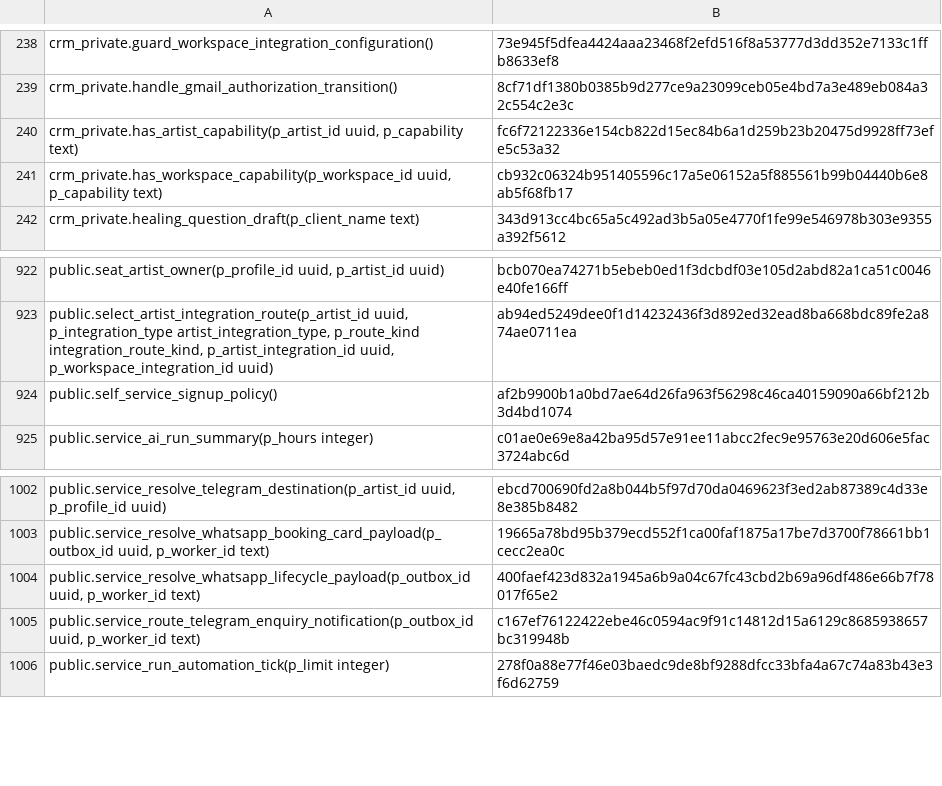
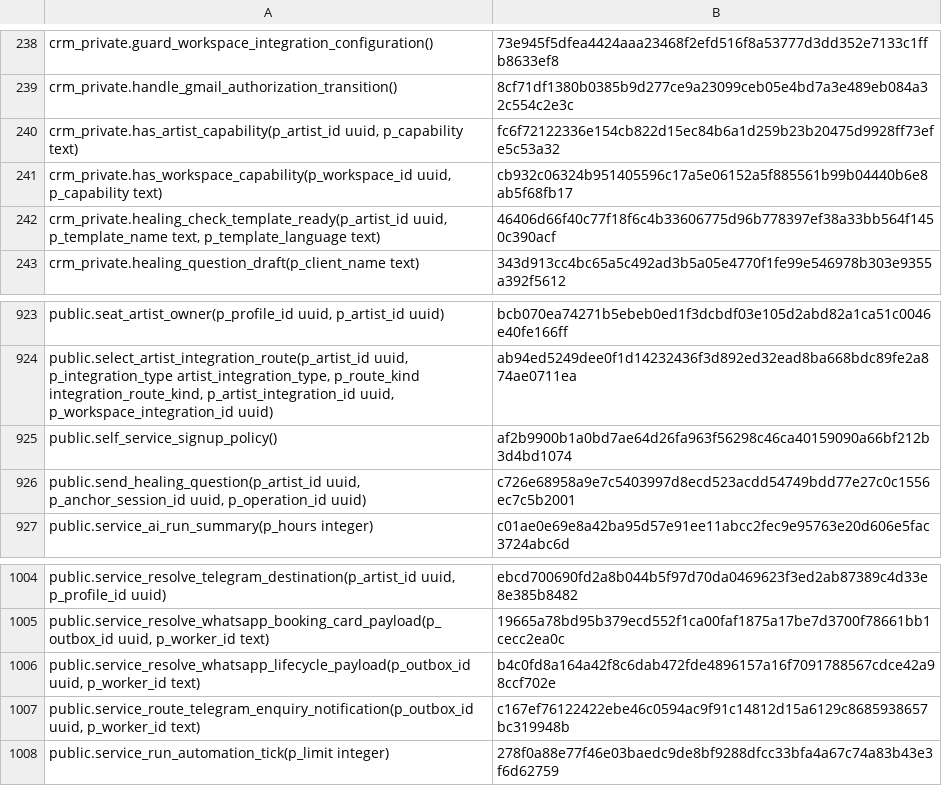
Before and after one commit to vvetrov41-lgtm/Vishar-site, a TSV file: supabase/function-manifest.tsv, drawn as a sheet; only a part is shown, gaps mark what is left out.

```diff
--- a/supabase/function-manifest.tsv
+++ b/supabase/function-manifest.tsv
@@ -241,2 +241,3 @@ crm_private.has_artist_capability(p_artist_id uuid, p_capability text)	fc6f72122
 crm_private.has_workspace_capability(p_workspace_id uuid, p_capability text)	cb932c06324b951405596c17a5e06152a5f885561b99b04440b6e8ab5f68fb17
+crm_private.healing_check_template_ready(p_artist_id uuid, p_template_name text, p_template_language text)	46406d66f40c77f18f6c4b33606775d96b778397ef38a33bb564f1450c390acf
 crm_private.healing_question_draft(p_client_name text)	343d913cc4bc65a5c492ad3b5a05e4770f1fe99e546978b303e9355a392f5612
@@ -924,2 +925,3 @@ public.select_artist_integration_route(p_artist_id uuid, p_integration_type arti
 public.self_service_signup_policy()	af2b9900b1a0bd7ae64d26fa963f56298c46ca40159090a66bf212b3d4bd1074
+public.send_healing_question(p_artist_id uuid, p_anchor_session_id uuid, p_operation_id uuid)	c726e68958a9e7c5403997d8ecd523acdd54749bdd77e27c0c1556ec7c5b2001
 public.service_ai_run_summary(p_hours integer)	c01ae0e69e8a42ba95d57e91ee11abcc2fec9e95763e20d606e5fac3724abc6d
@@ -1003,3 +1005,3 @@ public.service_resolve_telegram_destination(p_artist_id uuid, p_profile_id uuid)
 public.service_resolve_whatsapp_booking_card_payload(p_outbox_id uuid, p_worker_id text)	19665a78bd95b379ecd552f1ca00faf1875a17be7d3700f78661bb1cecc2ea0c
-public.service_resolve_whatsapp_lifecycle_payload(p_outbox_id uuid, p_worker_id text)	400faef423d832a1945a6b9a04c67fc43cbd2b69a96df486e66b7f78017f65e2
+public.service_resolve_whatsapp_lifecycle_payload(p_outbox_id uuid, p_worker_id text)	b4c0fd8a164a42f8c6dab472fde4896157a16f7091788567cdce42a98ccf702e
 public.service_route_telegram_enquiry_notification(p_outbox_id uuid, p_worker_id text)	c167ef76122422ebe46c0594ac9f91c14812d15a6129c8685938657bc319948b
```
Also changed, not shown: 8 other files.
